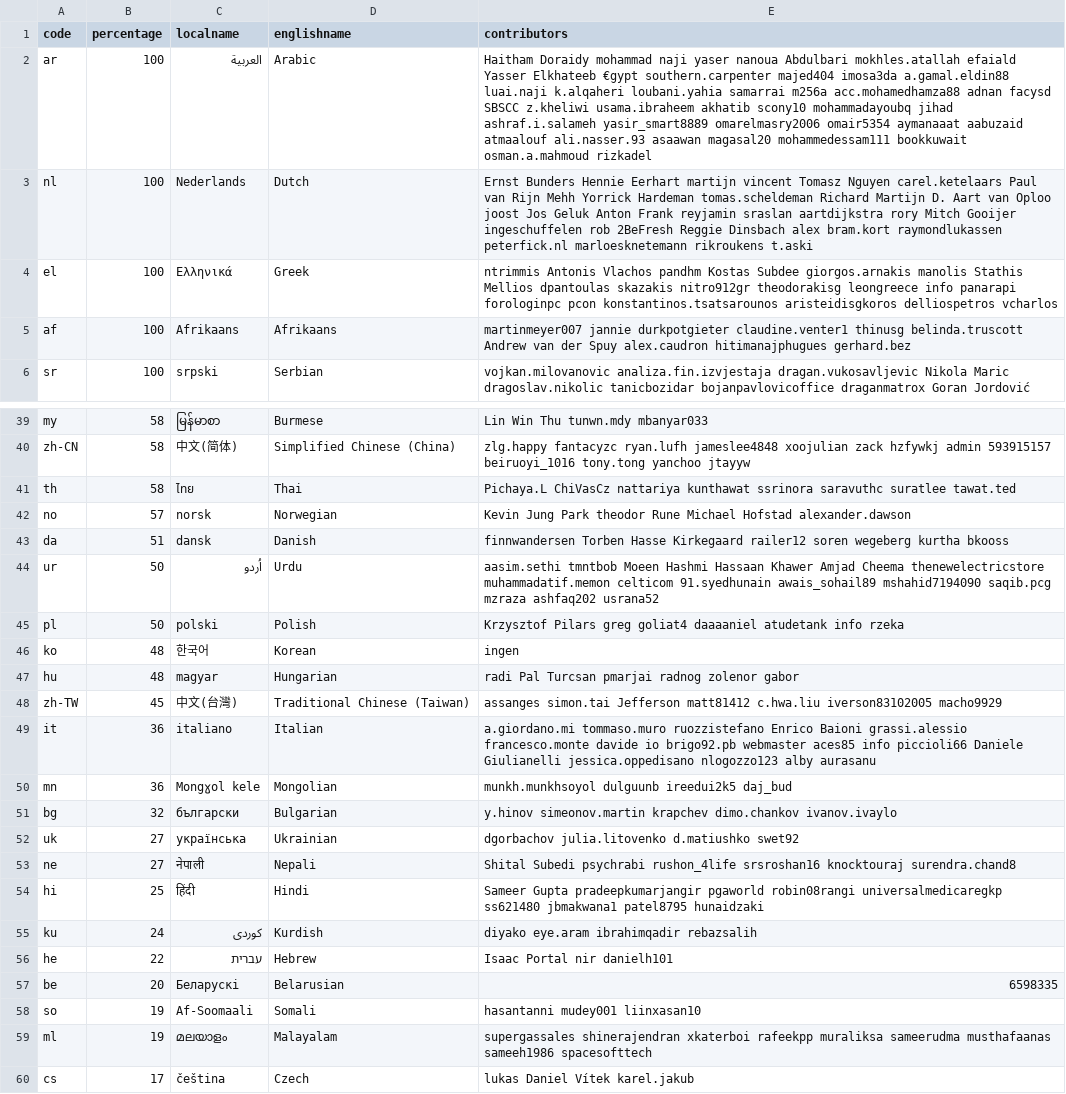
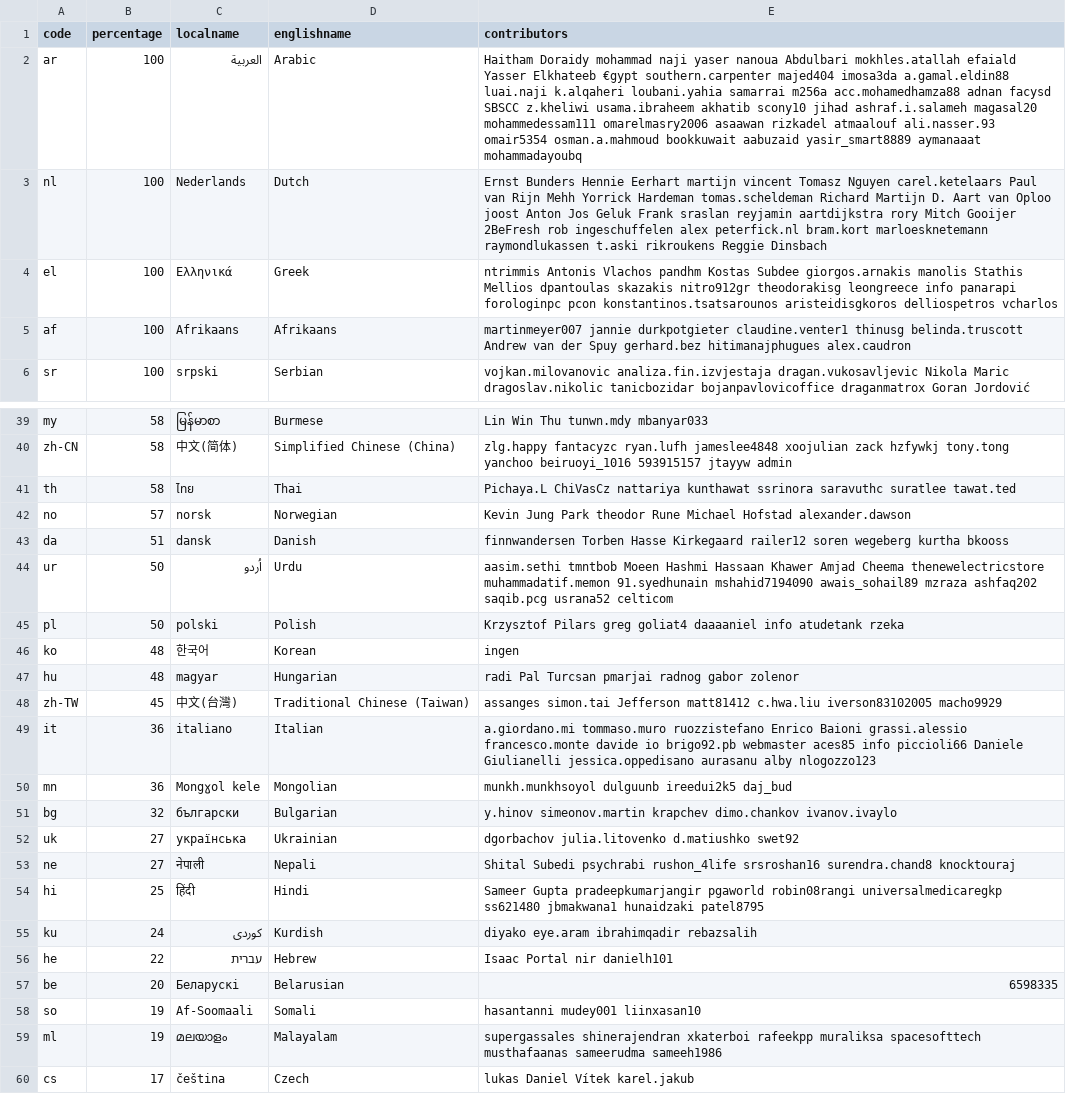
Before and after one commit to 3etechinns/www.manager.io, a CSV file: _data/translations.csv, drawn as a sheet; only a part is shown, gaps mark what is left out; the diff covers the shown part only; the diff names each change by its address in the sheet, - before the commit and + after, or states it on an @@ line.

```diff
--- a/_data/translations.csv
+++ b/_data/translations.csv
-E2 (contributors): …akhatib scony10 mohammadayoubq jihad ashraf.i.salameh yasir_smart8889 omarelmasry2006 omair5354 aymanaaat aabuzaid atmaalouf ali.nasser.93 asaawan magasal20 mohammedessam111 bookkuwait osman.a.mahmoud rizkadel
+E2 (contributors): …akhatib scony10 jihad ashraf.i.salameh magasal20 mohammedessam111 omarelmasry2006 asaawan rizkadel atmaalouf ali.nasser.93 omair5354 osman.a.mahmoud bookkuwait aabuzaid yasir_smart8889 aymanaaat mohammadayoubq
-E3 (contributors): …Oploo joost Jos Geluk Anton Frank reyjamin sraslan aartdijkstra rory Mitch Gooijer ingeschuffelen rob 2BeFresh Reggie Dinsbach alex bram.kort raymondlukassen peterfick.nl marloesknetemann rikroukens t.aski
+E3 (contributors): …Oploo joost Anton Jos Geluk Frank sraslan reyjamin aartdijkstra rory Mitch Gooijer 2BeFresh rob ingeschuffelen alex peterfick.nl bram.kort marloesknetemann raymondlukassen t.aski rikroukens Reggie Dinsbach
-E5 (contributors): …der Spuy alex.caudron hitimanajphugues gerhard.bez
+E5 (contributors): …der Spuy gerhard.bez hitimanajphugues alex.caudron
-E40 (contributors): …zack hzfywkj admin 593915157 beiruoyi_1016 tony.tong yanchoo jtayyw
+E40 (contributors): …zack hzfywkj tony.tong yanchoo beiruoyi_1016 593915157 jtayyw admin
-E44 (contributors): …thenewelectricstore muhammadatif.memon celticom 91.syedhunain awais_sohail89 mshahid7194090 saqib.pcg mzraza ashfaq202 usrana52
+E44 (contributors): …thenewelectricstore muhammadatif.memon 91.syedhunain mshahid7194090 awais_sohail89 mzraza ashfaq202 saqib.pcg usrana52 celticom
-E45 (contributors): …goliat4 daaaaniel atudetank info rzeka
+E45 (contributors): …goliat4 daaaaniel info atudetank rzeka
-E47 (contributors): radi Pal Turcsan pmarjai radnog zolenor gabor
+E47 (contributors): radi Pal Turcsan pmarjai radnog gabor zolenor
-E49 (contributors): …Giulianelli jessica.oppedisano nlogozzo123 alby aurasanu
+E49 (contributors): …Giulianelli jessica.oppedisano aurasanu alby nlogozzo123
-E53 (contributors): …rushon_4life srsroshan16 knocktouraj surendra.chand8
+E53 (contributors): …rushon_4life srsroshan16 surendra.chand8 knocktouraj
-E54 (contributors): …ss621480 jbmakwana1 patel8795 hunaidzaki
+E54 (contributors): …ss621480 jbmakwana1 hunaidzaki patel8795
-E59 (contributors): …rafeekpp muraliksa sameerudma musthafaanas sameeh1986 spacesofttech
+E59 (contributors): …rafeekpp muraliksa spacesofttech musthafaanas sameerudma sameeh1986
```
Also changed, not shown: 15 edited cells elsewhere in this file.
